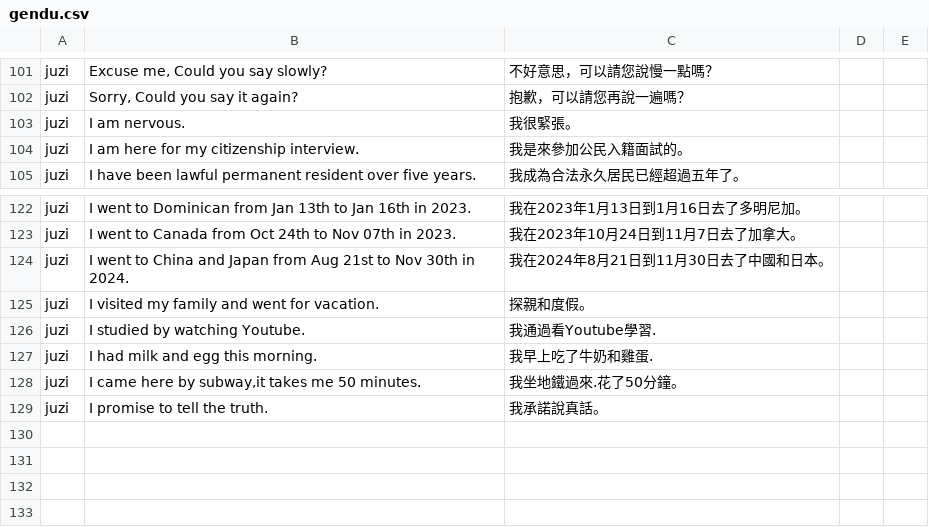
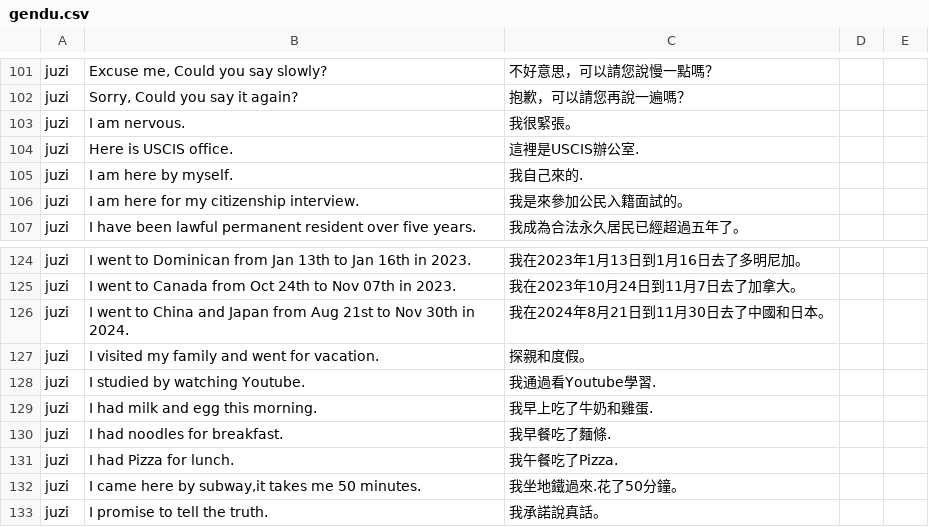
Before and after one commit to designer5525/vocabulary, a CSV file: gendu.csv, drawn as a sheet; only a part is shown, gaps mark what is left out.

Commit message:
Update gendu.csv

```diff
--- a/gendu.csv
+++ b/gendu.csv
@@ -103,2 +103,4 @@ juzi,"Sorry, Could you say it again?","抱歉，可以請您再說一遍嗎？"
 juzi,"I am nervous.","我很緊張。"
+juzi,"Here is USCIS office.","這裡是USCIS辦公室."
+juzi,"I am here by myself.","我自己來的."
 juzi,"I am here for my citizenship interview.","我是來參加公民入籍面試的。"
@@ -127,2 +129,4 @@ juzi,"I studied by watching Youtube.","我通過看Youtube學習."
 juzi,"I had milk and egg this morning.","我早上吃了牛奶和雞蛋."
+juzi,"I had noodles for breakfast.","我早餐吃了麵條."
+juzi,"I had Pizza for lunch.","我午餐吃了Pizza."
 juzi,"I came here by subway,it takes me 50 minutes.","我坐地鐵過來.花了50分鐘。"
```
